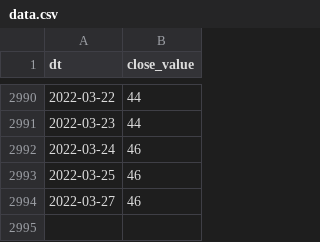
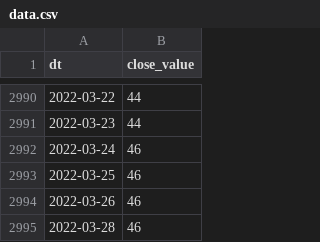
Before and after one commit to alexey-formalmethods/datasets, a CSV file: money.cnn fear-and-greed/data.csv, drawn as a sheet; only a part is shown, gaps mark what is left out.

```diff
--- a/money.cnn fear-and-greed/data.csv
+++ b/money.cnn fear-and-greed/data.csv
@@ -2993,2 +2993,3 @@ dt,close_value
 2022-03-25,46
-2022-03-27,46
+2022-03-26,46
+2022-03-28,46
```
Also changed, not shown: alternative.me crypto fear-and-greed/data.csv.
